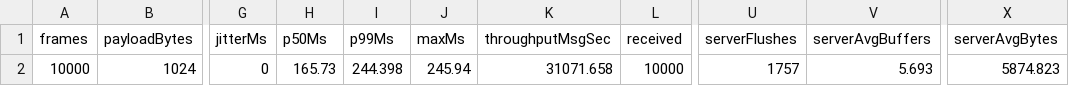
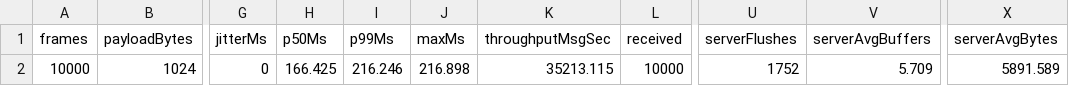
Before and after one commit to gsknnft/QWormhole, a CSV file: data/b64-f2.csv, drawn as a sheet; only a part is shown, gaps mark what is left out; the diff names each change by its address in the sheet, - before the commit and + after, or states it on an @@ line.

```diff
--- a/data/b64-f2.csv
+++ b/data/b64-f2.csv
-H2 (p50Ms): 165.73
+H2 (p50Ms): 166.425
-I2 (p99Ms): 244.398
+I2 (p99Ms): 216.246
-J2 (maxMs): 245.94
+J2 (maxMs): 216.898
-K2 (throughputMsgSec): 31071.658
+K2 (throughputMsgSec): 35213.115
-U2 (serverFlushes): 1757
+U2 (serverFlushes): 1752
-V2 (serverAvgBuffers): 5.693
+V2 (serverAvgBuffers): 5.709
-X2 (serverAvgBytes): 5874.823
+X2 (serverAvgBytes): 5891.589
```
Also changed, not shown: data/b16-f1.csv, data/b16-f2.csv, 35 other files.
